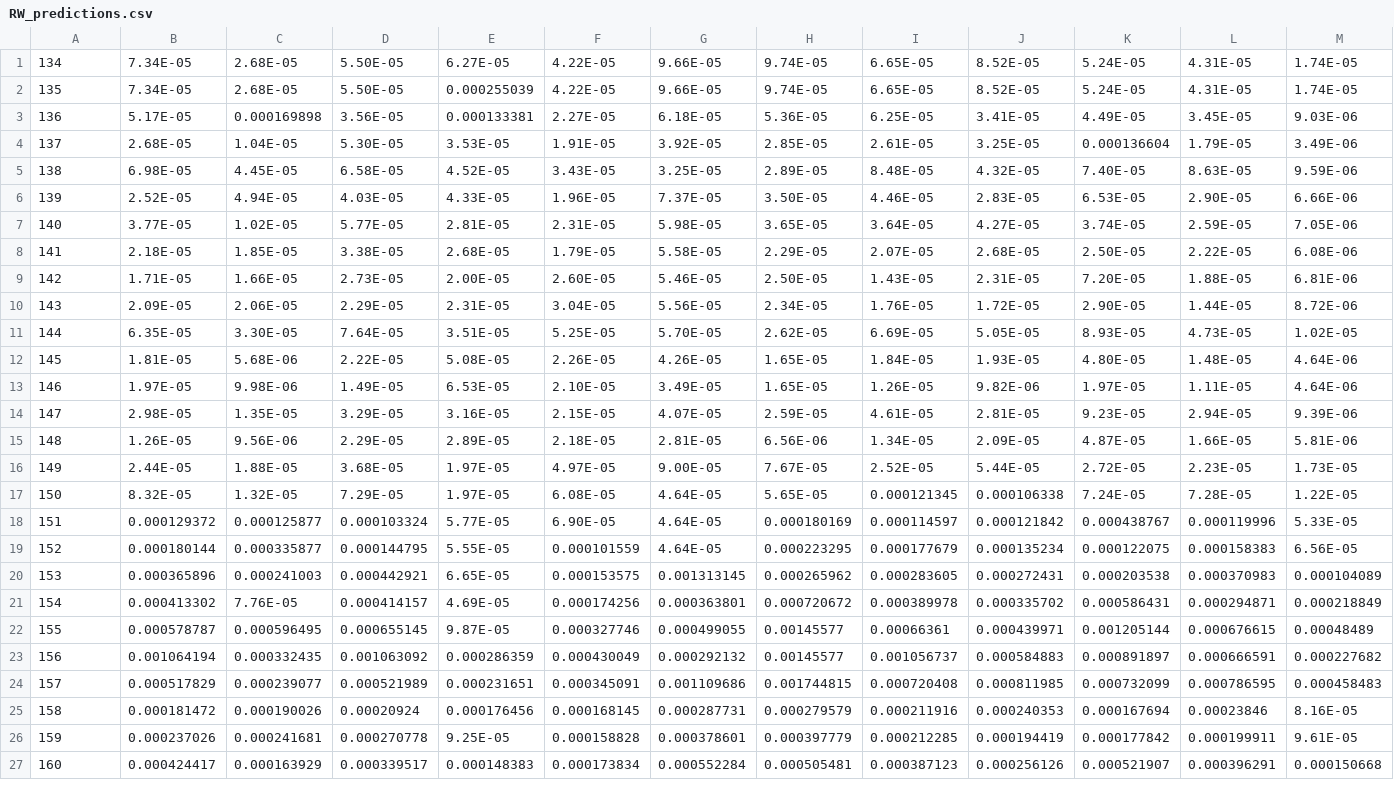
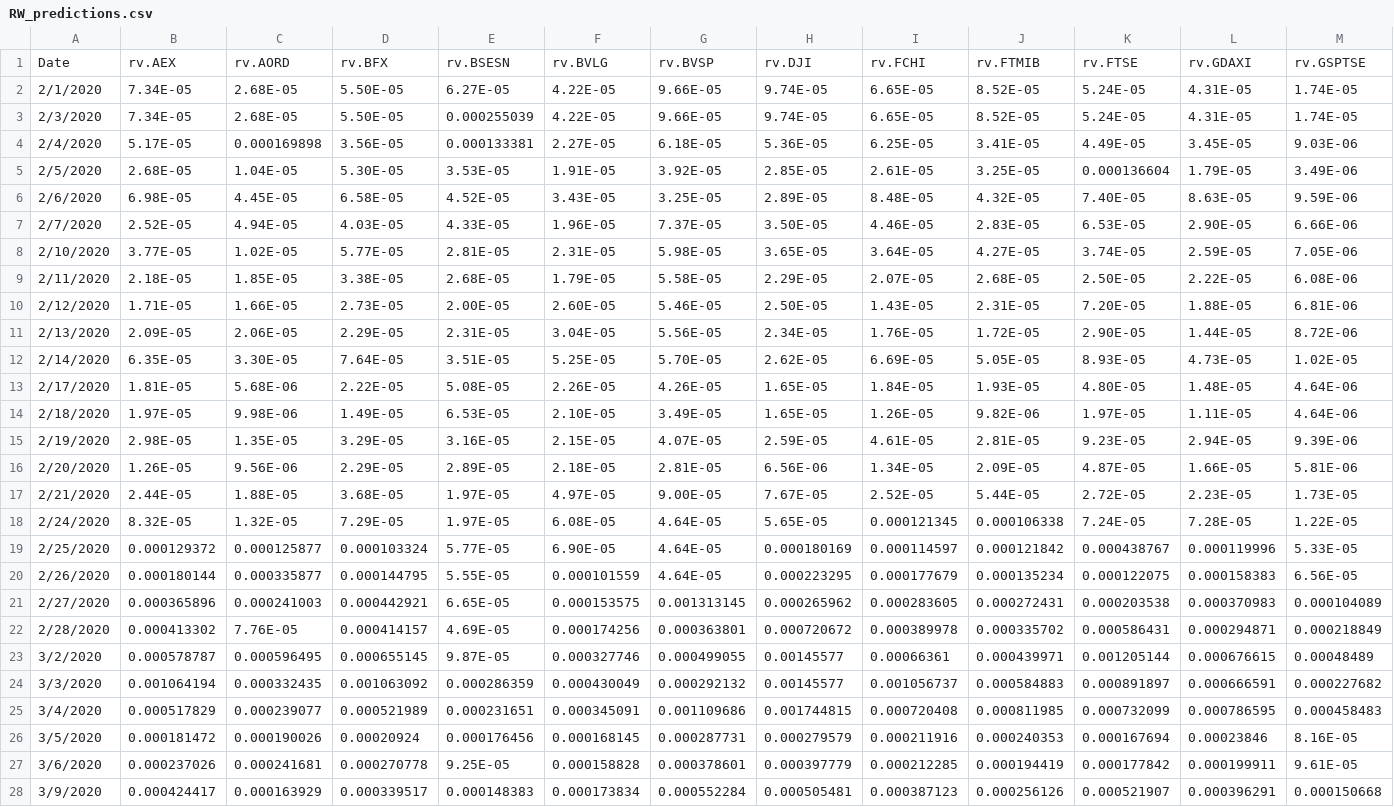
Before and after one commit to chrisyhsun/580, a CSV file: data/RW_predictions.csv, drawn as a sheet; only a part is shown; addresses are those after the commit; rows hold the shown columns only; the diff covers the shown part only; the diff names each change by its address in the sheet, - before the commit and + after, or states it on an @@ line.

```diff
--- a/data/RW_predictions.csv
+++ b/data/RW_predictions.csv
+row 1: Date | rv.AEX | rv.AORD | rv.BFX | rv.BSESN | rv.BVLG | rv.BVSP | rv.DJI | rv.FCHI | rv.FTMIB | rv.FTSE | rv.GDAXI | rv.GSPTSE
-A2: 134
+A2: 2/1/2020
-A3: 135
+A3: 2/3/2020
-A4: 136
+A4: 2/4/2020
-A5: 137
+A5: 2/5/2020
-A6: 138
+A6: 2/6/2020
-A7: 139
+A7: 2/7/2020
-A8: 140
+A8: 2/10/2020
-A9: 141
+A9: 2/11/2020
-A10: 142
+A10: 2/12/2020
-A11: 143
+A11: 2/13/2020
-A12: 144
+A12: 2/14/2020
-A13: 145
+A13: 2/17/2020
-A14: 146
+A14: 2/18/2020
-A15: 147
+A15: 2/19/2020
-A16: 148
+A16: 2/20/2020
-A17: 149
+A17: 2/21/2020
-A18: 150
+A18: 2/24/2020
-A19: 151
+A19: 2/25/2020
-A20: 152
+A20: 2/26/2020
-A21: 153
+A21: 2/27/2020
-A22: 154
+A22: 2/28/2020
-A23: 155
+A23: 3/2/2020
-A24: 156
+A24: 3/3/2020
-A25: 157
+A25: 3/4/2020
-A26: 158
+A26: 3/5/2020
-A27: 159
+A27: 3/6/2020
-A28: 160
+A28: 3/9/2020
```
Also changed, not shown: 31 edited cells elsewhere in this file, data/HYB_predictions.csv, data/SMA_predictions.csv, 2 other files.
